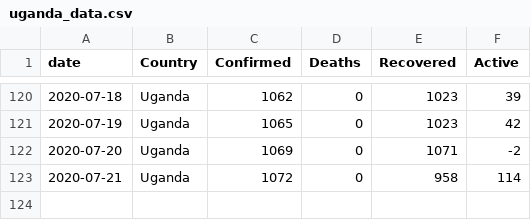
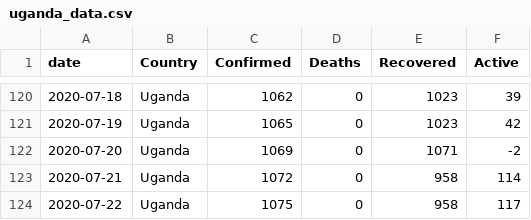
Before and after one commit to TJMusiitwa/UG-Covid19-Dashboard, a CSV file: uganda_data.csv, drawn as a sheet; only a part is shown, gaps mark what is left out.

```diff
--- a/uganda_data.csv
+++ b/uganda_data.csv
@@ -123 +123,2 @@ date,Country,Confirmed,Deaths,Recovered,Active
 2020-07-21,Uganda,1072,0,958,114
+2020-07-22,Uganda,1075,0,958,117
```
